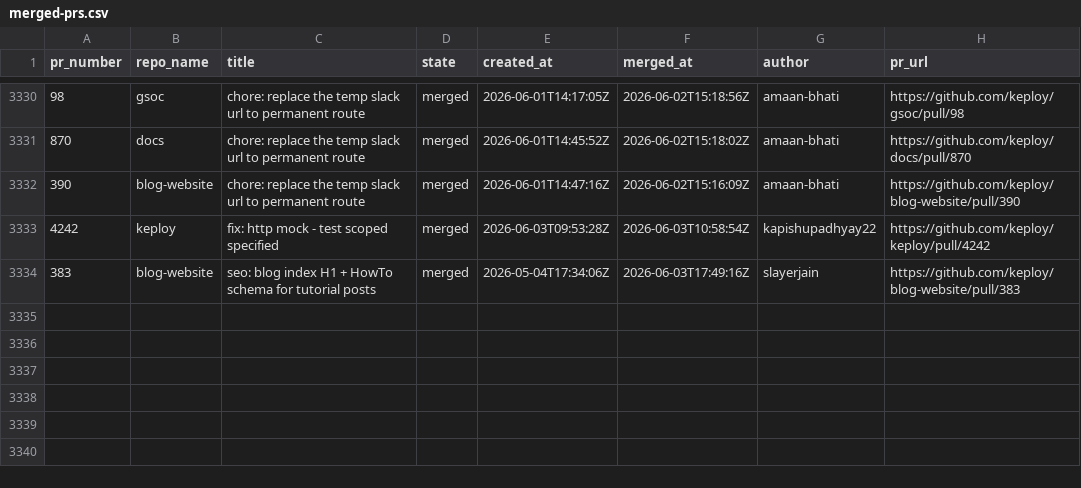
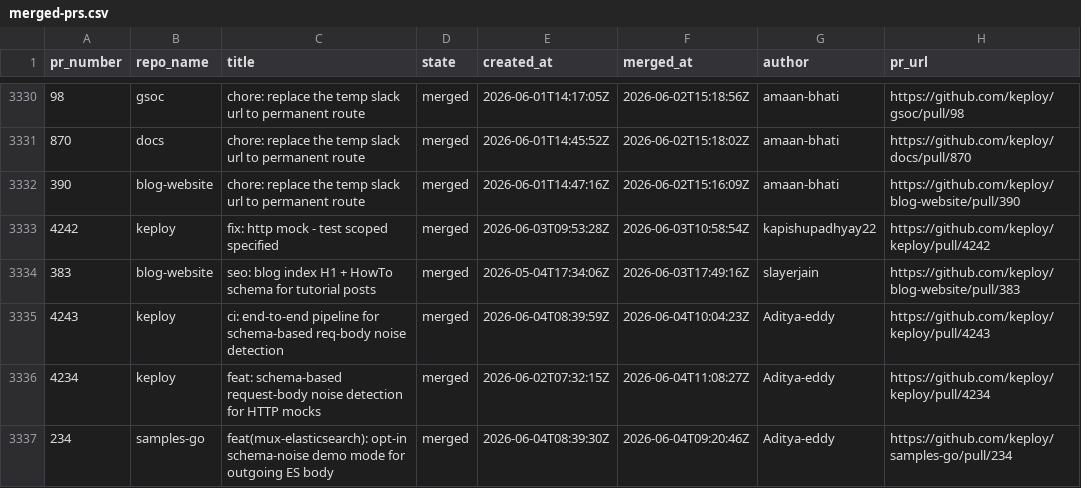
Before and after one commit to kirti763/keploy-flask-demo, a CSV file: data/merged-prs.csv, drawn as a sheet; only a part is shown, gaps mark what is left out; the diff names each change by its address in the sheet, - before the commit and + after, or states it on an @@ line.

```diff
--- a/data/merged-prs.csv
+++ b/data/merged-prs.csv
+row 3335: 4243 | keploy | ci: end-to-end pipeline for schema-based req-body noise detection | merged | 2026-06-04T08:39:59Z | 2026-06-04T10:04:23Z | Aditya-eddy | https://github.com/keploy/keploy/pull/4243
+row 3336: 4234 | keploy | feat: schema-based request-body noise detection for HTTP mocks | merged | 2026-06-02T07:32:15Z | 2026-06-04T11:08:27Z | Aditya-eddy | https://github.com/keploy/keploy/pull/4234
+row 3337: 234 | samples-go | feat(mux-elasticsearch): opt-in schema-noise demo mode for outgoing ES body | merged | 2026-06-04T08:39:30Z | 2026-06-04T09:20:46Z | Aditya-eddy | https://github.com/keploy/samples-go/pull/234
```
